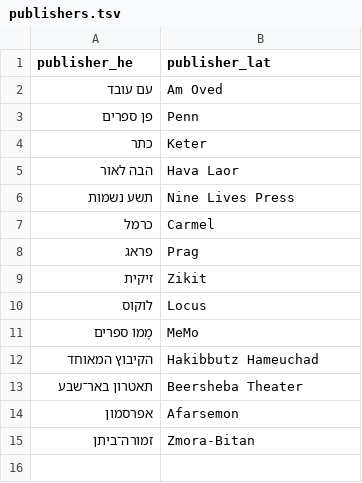
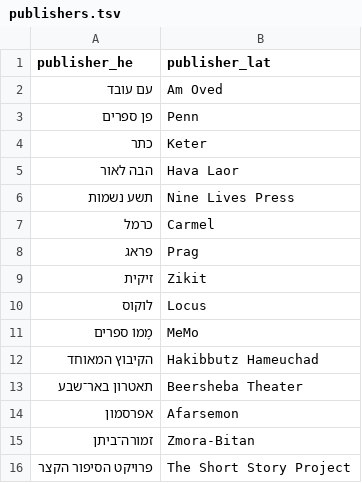
Before and after one commit to ErezVolk/evstuff, a TSV file: cv/publishers.tsv, drawn as a sheet.

```diff
--- a/cv/publishers.tsv
+++ b/cv/publishers.tsv
@@ -15 +15,2 @@ publisher_he	publisher_lat
 זמורה־ביתן	Zmora-Bitan
+פרויקט הסיפור הקצר	The Short Story Project
```
Also changed, not shown: cv/erez-volk-cv-en.docx.csv, cv/works.tsv, 6 other files.
